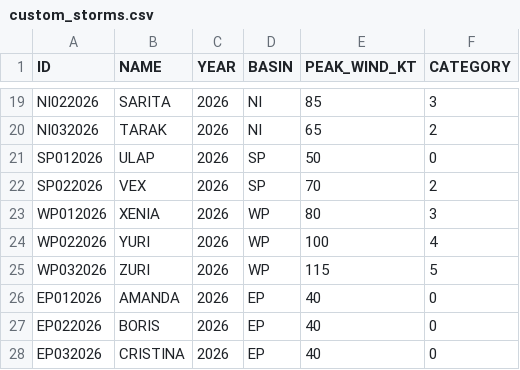
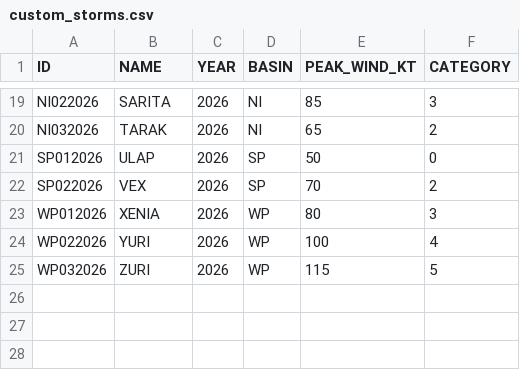
Before and after one commit to oldreaverg-lang/StormDPS, a CSV file: data/custom_storms.csv, drawn as a sheet; only a part is shown, gaps mark what is left out.

```diff
--- a/data/custom_storms.csv
+++ b/data/custom_storms.csv
@@ -25,4 +25 @@ WP022026,YURI,2026,WP,100,4
 WP032026,ZURI,2026,WP,115,5
-EP012026,AMANDA,2026,EP,40,0
-EP022026,BORIS,2026,EP,40,0
-EP032026,CRISTINA,2026,EP,40,0
```
Also changed, not shown: 2 other files.
